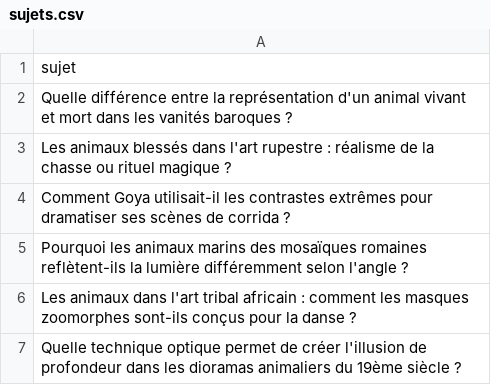
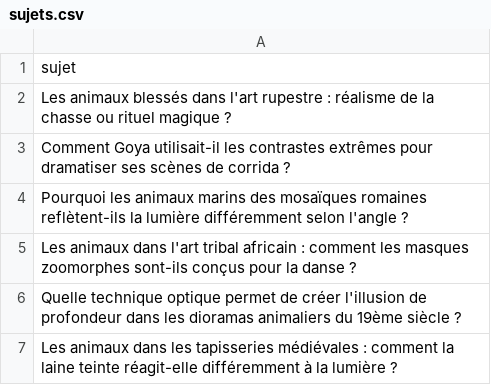
Before and after one commit to Metalosmose21/Animaux-6, a CSV file: sujets.csv, drawn as a sheet; only a part is shown; the shorter side is filled out with more unchanged rows; the diff names each change by its address in the sheet, - before the commit and + after, or states it on an @@ line.

```diff
--- a/sujets.csv
+++ b/sujets.csv
-row 2: Quelle différence entre la représentation d'un animal vivant et mort dans les vanités baroques ?
```
Also changed, not shown: sujets_traites.csv.
